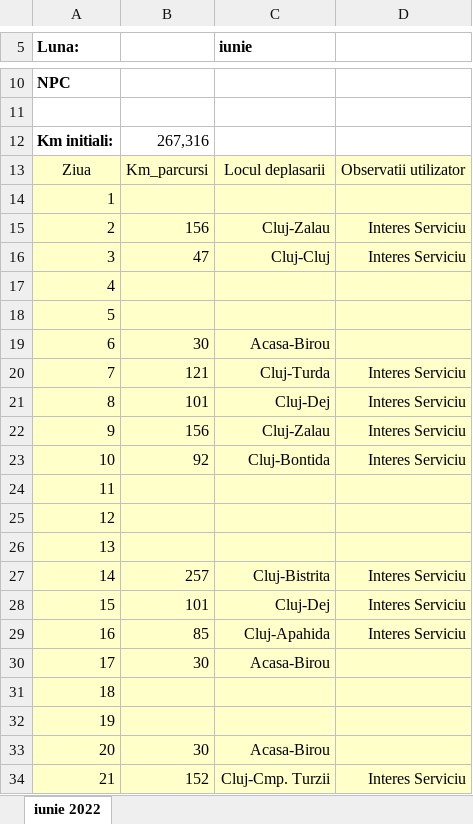
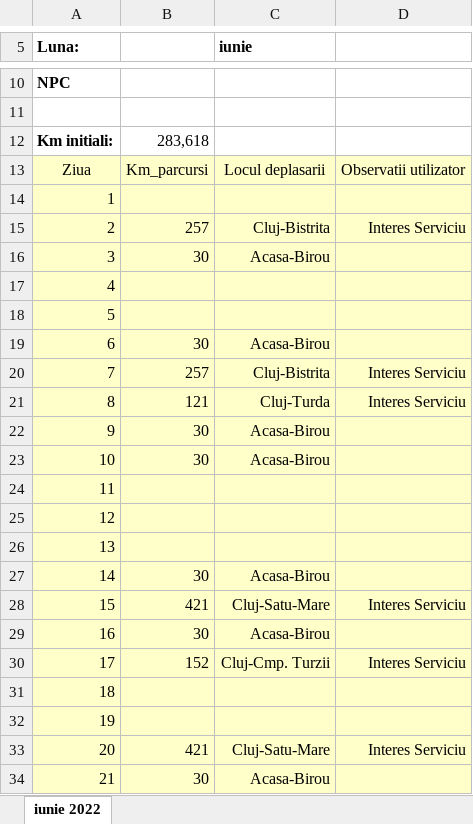
Before and after one commit to alexbora/parcurs, an Excel workbook: SCRATCH/CLEAN/foaie_parcurs_B-151-VGT_iunie_2022_Alex_Bora.xlsx, sheet iunie 2022, drawn as a sheet; only a part is shown, gaps mark what is left out; values as stored, in another font and other column widths than the file's, no borders; charts and pictures not drawn; the diff covers the shown part only; the diff names each change by its address in the sheet, - before the commit and + after, or states it on an @@ line.

```diff
--- a/SCRATCH/CLEAN/foaie_parcurs_B-151-VGT_iunie_2022_Alex_Bora.xlsx (sheet iunie 2022)
+++ b/SCRATCH/CLEAN/foaie_parcurs_B-151-VGT_iunie_2022_Alex_Bora.xlsx (sheet iunie 2022)
-B12: 267,316
+B12: 283,618
-B15: 156
+B15: 257
-C15 (iunie): Cluj-Zalau
+C15 (iunie): Cluj-Bistrita
-B16: 47
+B16: 30
-C16 (iunie): Cluj-Cluj
+C16 (iunie): Acasa-Birou
-D16: Interes Serviciu
+D16: (empty)
-B20: 121
+B20: 257
-C20 (iunie): Cluj-Turda
+C20 (iunie): Cluj-Bistrita
-B21: 101
+B21: 121
-C21 (iunie): Cluj-Dej
+C21 (iunie): Cluj-Turda
-B22: 156
+B22: 30
-C22 (iunie): Cluj-Zalau
+C22 (iunie): Acasa-Birou
-D22:D23: Interes Serviciu
+D22:D23: (empty)
-B23: 92
+B23: 30
-C23 (iunie): Cluj-Bontida
+C23 (iunie): Acasa-Birou
-B27: 257
+B27: 30
-C27 (iunie): Cluj-Bistrita
+C27 (iunie): Acasa-Birou
-D27: Interes Serviciu
+D27: (empty)
-B28: 101
+B28: 421
-C28 (iunie): Cluj-Dej
+C28 (iunie): Cluj-Satu-Mare
-B29: 85
+B29: 30
-C29 (iunie): Cluj-Apahida
+C29 (iunie): Acasa-Birou
-D29: Interes Serviciu
+D29: (empty)
-B30: 30
+B30: 152
-C30 (iunie): Acasa-Birou
+C30 (iunie): Cluj-Cmp. Turzii
-D30: (empty)
+D30: Interes Serviciu
-B33: 30
+B33: 421
-C33 (iunie): Acasa-Birou
+C33 (iunie): Cluj-Satu-Mare
-D33: (empty)
+D33: Interes Serviciu
-B34: 152
+B34: 30
-C34 (iunie): Cluj-Cmp. Turzii
+C34 (iunie): Acasa-Birou
-D34: Interes Serviciu
+D34: (empty)
```
Also changed, not shown: 12 edited cells elsewhere in this sheet, 1 other file.
